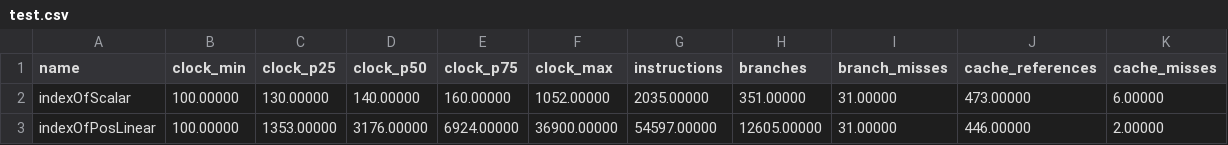
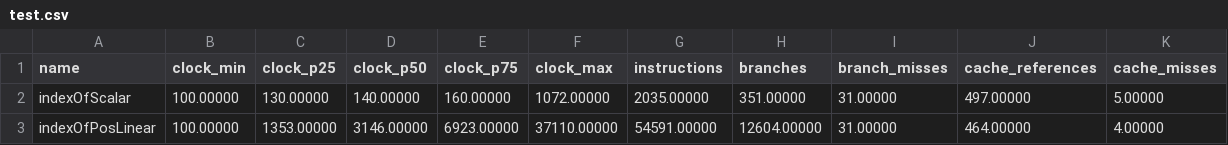
Before and after one commit to andrewCodeDev/bench, a CSV file: results/test.csv, drawn as a sheet.

```diff
--- a/results/test.csv
+++ b/results/test.csv
@@ -1,3 +1,3 @@
 name,clock_min,clock_p25,clock_p50,clock_p75,clock_max,instructions,branches,branch_misses,cache_references,cache_misses
-indexOfScalar,100.00000,130.00000,140.00000,160.00000,1052.00000,2035.00000,351.00000,31.00000,473.00000,6.00000
-indexOfPosLinear,100.00000,1353.00000,3176.00000,6924.00000,36900.00000,54597.00000,12605.00000,31.00000,446.00000,2.00000
+indexOfScalar,100.00000,130.00000,140.00000,160.00000,1072.00000,2035.00000,351.00000,31.00000,497.00000,5.00000
+indexOfPosLinear,100.00000,1353.00000,3146.00000,6923.00000,37110.00000,54591.00000,12604.00000,31.00000,464.00000,4.00000
```
Also changed, not shown: 2 other files.
